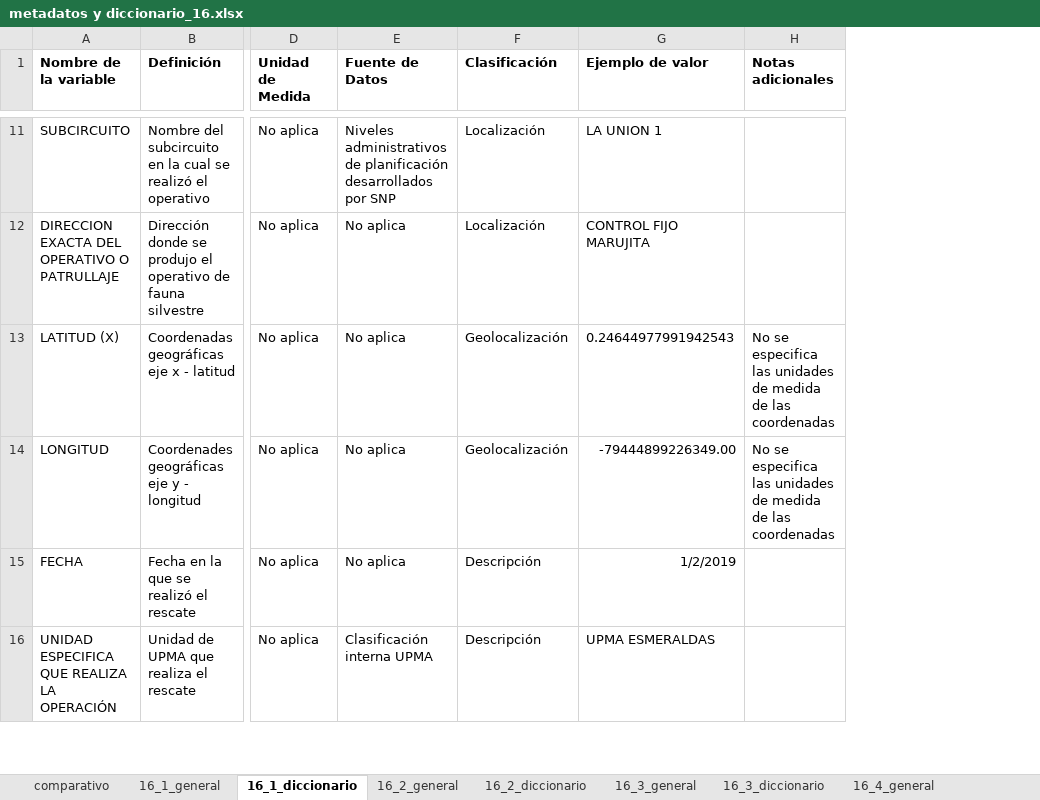
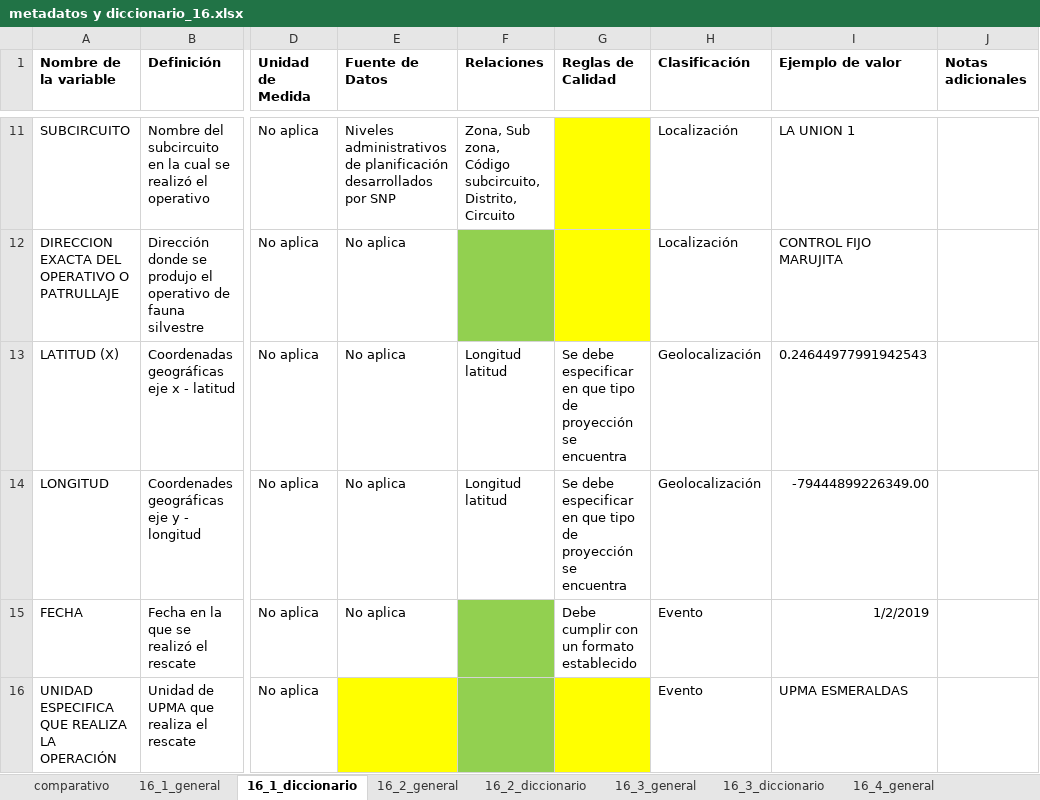
Before and after one commit to matjaviernunez/wcs, an Excel workbook: 04_Entregable 2/previo/metadatos y diccionario_16.xlsx, sheet 16_1_diccionario, drawn as a sheet; only a part is shown, gaps mark what is left out; values as stored, in another font and other column widths than the file's, no borders; addresses are those after the commit; the diff covers the shown part only; the diff names each change by its address in the sheet, - before the commit and + after, or states it on an @@ line.

```diff
--- a/04_Entregable 2/previo/metadatos y diccionario_16.xlsx (sheet 16_1_diccionario)
+++ b/04_Entregable 2/previo/metadatos y diccionario_16.xlsx (sheet 16_1_diccionario)
+column F (Relaciones), rows 11-14: Zona, Sub zona, Código subcircuito, Distrito, Circuito |  | Longitud latitud | Longitud latitud
+column G (Reglas de Calidad), rows 13-15: Se debe especificar en que tipo de proyección se encuentra | Se debe especificar en que tipo de proyección se encuentra | Debe cumplir con un formato establecido
-J13:J14 (Notas adicionales): No se especifica las unidades de medida de las coordenadas
+J13:J14 (Notas adicionales): (empty)
-H15:H16 (Clasificación): Descripción
+H15:H16 (Clasificación): Evento
-E16 (Fuente de Datos): Clasificación interna UPMA
+E16 (Fuente de Datos): (empty)
-E16 fill: none
+E16 fill: #FFFF00
```
Also changed, not shown: 6 edited cells and cell formats elsewhere in this sheet, sheet 16_3_diccionario, sheet 16_5_diccionario, sheet 16_6_diccionario, sheet 16_2_diccionario, sheet 16_4_diccionario, formulas that keep their value, 04_Entregable 2/previo/metadatos y diccionario_02.xlsx, 04_Entregable 2/previo/metadatos y diccionario_04.xlsx, 45 other files.
